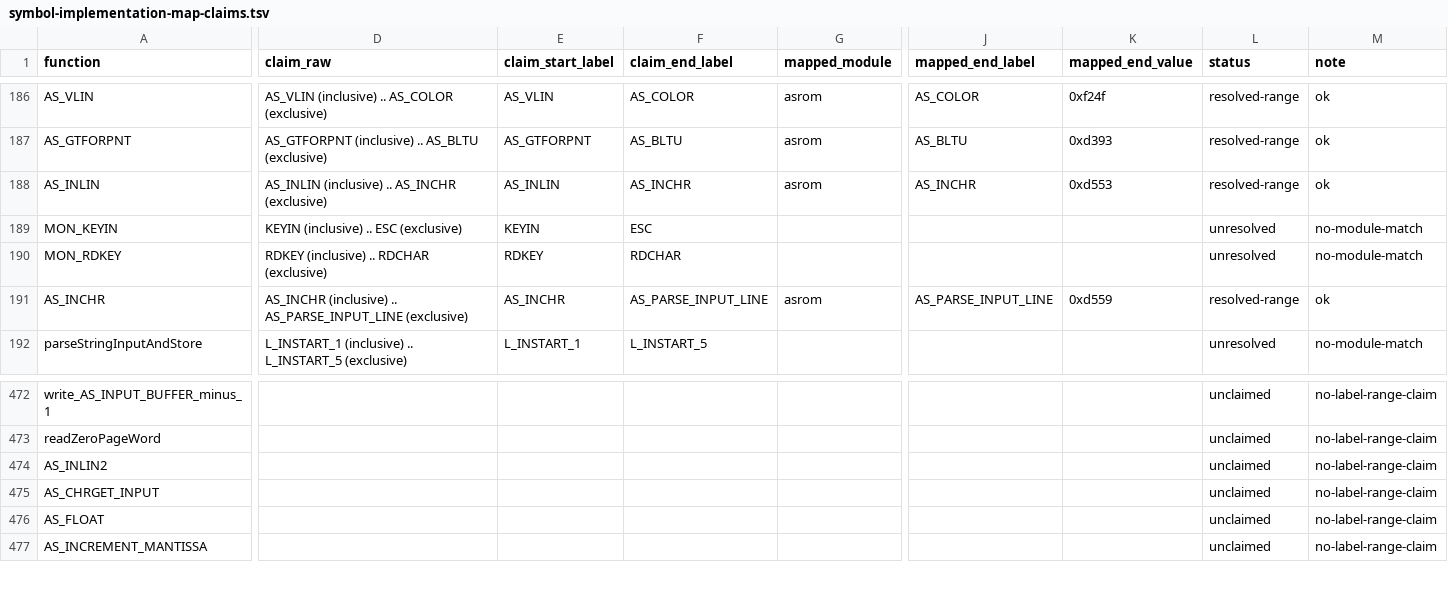
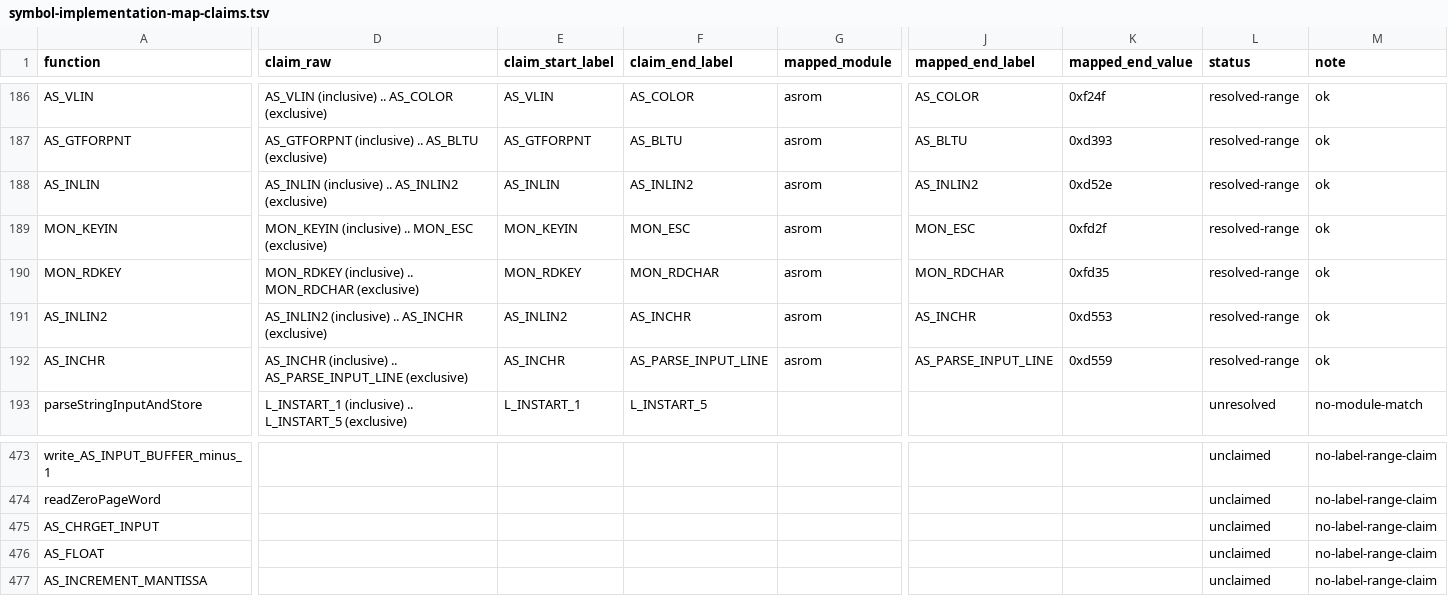
Before and after one commit to khmseu/ApplesoftNG, a TSV file: docs/symbol-implementation-map-claims.tsv, drawn as a sheet; only a part is shown, gaps mark what is left out; removed rows and columns are numbered as before the commit, all else as after; rows hold the shown columns only; the diff covers the shown part only; the diff names each change by its address in the sheet, - before the commit and + after, or states it on an @@ line.

Commit message:
fix(claims): normalize inlin and inlin2 label ranges
Remove declaration-scoped AS_Labels claims from inlin headers and keep claims function-scoped in source files.

Update inlin claims to canonical inclusive/exclusive boundaries: AS_INLIN..AS_INLIN2, AS_INLIN2..AS_INCHR, and monitor ranges MON_KEYIN..MON_ESC and MON_RDKEY..MON_RDCHAR.

Regenerate symbol mapping docs to reflect resolved-range status for the updated claims.

```diff
--- a/docs/symbol-implementation-map-claims.tsv
+++ b/docs/symbol-implementation-map-claims.tsv
-D188 (claim_raw): AS_INLIN (inclusive) .. AS_INCHR (exclusive)
+D188 (claim_raw): AS_INLIN (inclusive) .. AS_INLIN2 (exclusive)
-F188 (claim_end_label): AS_INCHR
+F188 (claim_end_label): AS_INLIN2
-J188 (mapped_end_label): AS_INCHR
+J188 (mapped_end_label): AS_INLIN2
-K188 (mapped_end_value): 0xd553
+K188 (mapped_end_value): 0xd52e
-D189 (claim_raw): KEYIN (inclusive) .. ESC (exclusive)
+D189 (claim_raw): MON_KEYIN (inclusive) .. MON_ESC (exclusive)
-E189 (claim_start_label): KEYIN
+E189 (claim_start_label): MON_KEYIN
-F189 (claim_end_label): ESC
+F189 (claim_end_label): MON_ESC
-G189:G190 (mapped_module): (empty)
+G189:G190 (mapped_module): asrom
-J189 (mapped_end_label): (empty)
+J189 (mapped_end_label): MON_ESC
-K189 (mapped_end_value): (empty)
+K189 (mapped_end_value): 0xfd2f
-L189:L190 (status): unresolved
+L189:L190 (status): resolved-range
-M189:M190 (note): no-module-match
+M189:M190 (note): ok
-D190 (claim_raw): RDKEY (inclusive) .. RDCHAR (exclusive)
+D190 (claim_raw): MON_RDKEY (inclusive) .. MON_RDCHAR (exclusive)
-E190 (claim_start_label): RDKEY
+E190 (claim_start_label): MON_RDKEY
-F190 (claim_end_label): RDCHAR
+F190 (claim_end_label): MON_RDCHAR
-J190 (mapped_end_label): (empty)
+J190 (mapped_end_label): MON_RDCHAR
-K190 (mapped_end_value): (empty)
+K190 (mapped_end_value): 0xfd35
+row 191: AS_INLIN2 | AS_INLIN2 (inclusive) .. AS_INCHR (exclusive) | AS_INLIN2 | AS_INCHR | asrom | AS_INCHR | 0xd553 | resolved-range | ok
-row 474: AS_INLIN2 |  |  |  |  |  |  | unclaimed | no-label-range-claim
```
Also changed, not shown: 5 edited cells elsewhere in this file, docs/symbol-implementation-map.tsv, 4 other files.
